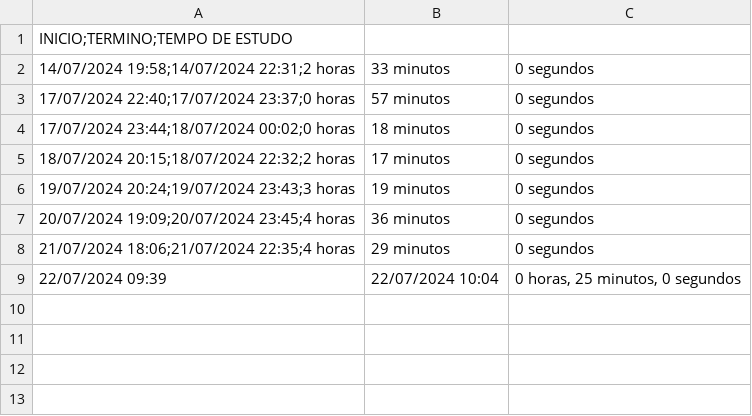
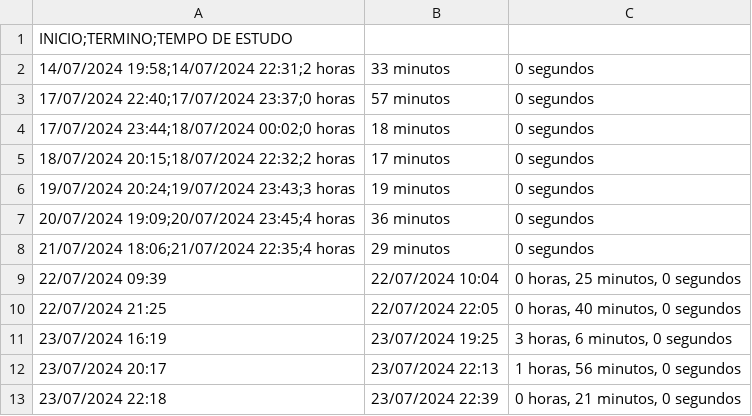
Before and after one commit to danicretense/meusprojetosPY, a CSV file: Manipulando arquivos/Folha de ponto.csv, drawn as a sheet.

```diff
--- a/Manipulando arquivos/Folha de ponto.csv
+++ b/Manipulando arquivos/Folha de ponto.csv
@@ -9 +9,5 @@ INICIO;TERMINO;TEMPO DE ESTUDO
 22/07/2024 09:39,22/07/2024 10:04,"0 horas, 25 minutos, 0 segundos"
+22/07/2024 21:25,22/07/2024 22:05,"0 horas, 40 minutos, 0 segundos"
+23/07/2024 16:19,23/07/2024 19:25,"3 horas, 6 minutos, 0 segundos"
+23/07/2024 20:17,23/07/2024 22:13,"1 horas, 56 minutos, 0 segundos"
+23/07/2024 22:18,23/07/2024 22:39,"0 horas, 21 minutos, 0 segundos"
```
Also changed, not shown: 1 other file.
